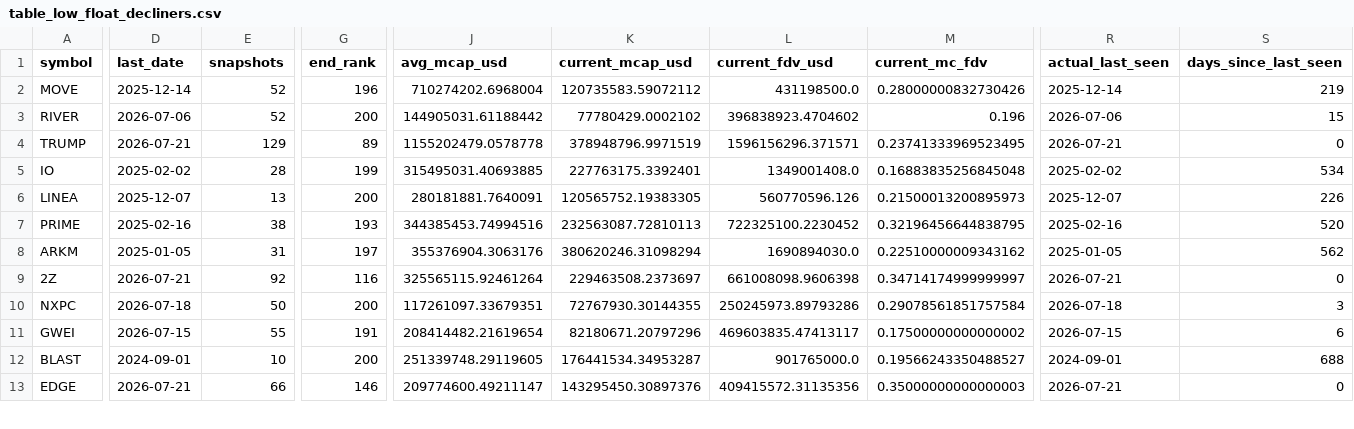
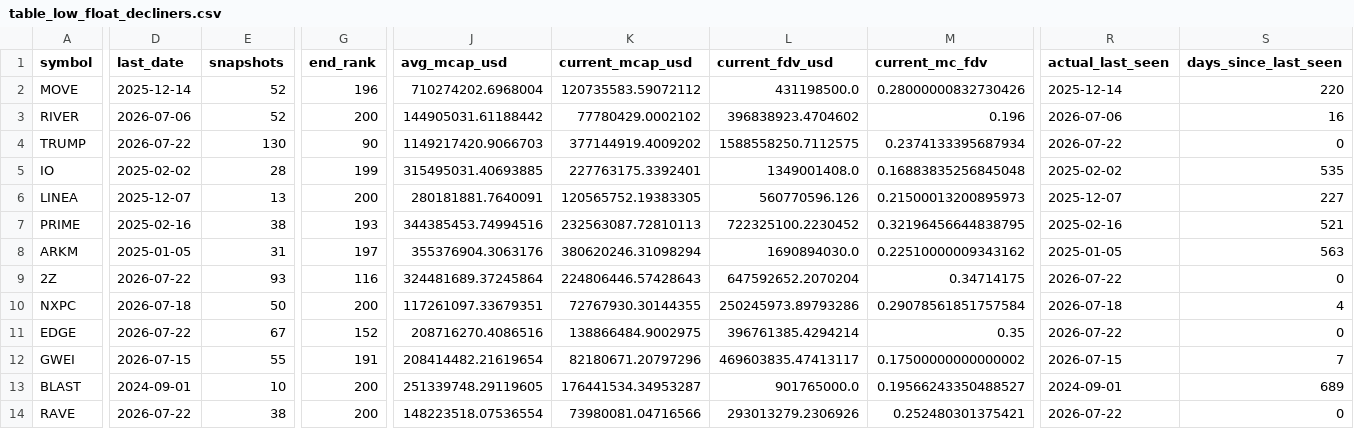
Before and after one commit to udipta-dev/rank-radar, a CSV file: data/out/table_low_float_decliners.csv, drawn as a sheet; only a part is shown, gaps mark what is left out; removed rows and columns are numbered as before the commit, all else as after; rows hold the shown columns only; the diff covers the shown part only; the diff names each change by its address in the sheet, - before the commit and + after, or states it on an @@ line.

```diff
--- a/data/out/table_low_float_decliners.csv
+++ b/data/out/table_low_float_decliners.csv
-S2 (days_since_last_seen): 219
+S2 (days_since_last_seen): 220
-S3 (days_since_last_seen): 15
+S3 (days_since_last_seen): 16
-D4 (last_date): 2026-07-21
+D4 (last_date): 2026-07-22
-E4 (snapshots): 129
+E4 (snapshots): 130
-G4 (end_rank): 89
+G4 (end_rank): 90
-J4 (avg_mcap_usd): 1155202479.0578778
+J4 (avg_mcap_usd): 1149217420.9066703
-K4 (current_mcap_usd): 378948796.9971519
+K4 (current_mcap_usd): 377144919.4009202
-L4 (current_fdv_usd): 1596156296.371571
+L4 (current_fdv_usd): 1588558250.7112575
-M4 (current_mc_fdv): 0.23741333969523495
+M4 (current_mc_fdv): 0.2374133395687934
-R4 (actual_last_seen): 2026-07-21
+R4 (actual_last_seen): 2026-07-22
-S5 (days_since_last_seen): 534
+S5 (days_since_last_seen): 535
-S6 (days_since_last_seen): 226
+S6 (days_since_last_seen): 227
-S7 (days_since_last_seen): 520
+S7 (days_since_last_seen): 521
-S8 (days_since_last_seen): 562
+S8 (days_since_last_seen): 563
-D9 (last_date): 2026-07-21
+D9 (last_date): 2026-07-22
-E9 (snapshots): 92
+E9 (snapshots): 93
-J9 (avg_mcap_usd): 325565115.92461264
+J9 (avg_mcap_usd): 324481689.37245864
-K9 (current_mcap_usd): 229463508.2373697
+K9 (current_mcap_usd): 224806446.57428643
-L9 (current_fdv_usd): 661008098.9606398
+L9 (current_fdv_usd): 647592652.2070204
-M9 (current_mc_fdv): 0.34714174999999997
+M9 (current_mc_fdv): 0.34714175
-R9 (actual_last_seen): 2026-07-21
+R9 (actual_last_seen): 2026-07-22
-S10 (days_since_last_seen): 3
+S10 (days_since_last_seen): 4
+row 11: EDGE | 2026-07-22 | 67 | 152 | 208716270.4086516 | 138866484.9002975 | 396761385.4294214 | 0.35 | 2026-07-22 | 0
-S12 (days_since_last_seen): 6
+S12 (days_since_last_seen): 7
-S13 (days_since_last_seen): 688
+S13 (days_since_last_seen): 689
-row 13: EDGE | 2026-07-21 | 66 | 146 | 209774600.49211147 | 143295450.30897376 | 409415572.31135356 | 0.35000000000000003 | 2026-07-21 | 0
+row 14: RAVE | 2026-07-22 | 38 | 200 | 148223518.07536554 | 73980081.04716566 | 293013279.2306926 | 0.252480301375421 | 2026-07-22 | 0
```
Also changed, not shown: 1 added row, 2 removed rows and 41 edited cells elsewhere in this file, data/out/table_climbers_overall.csv, data/out/table_high_conviction_climbers.csv, 15 other files.
